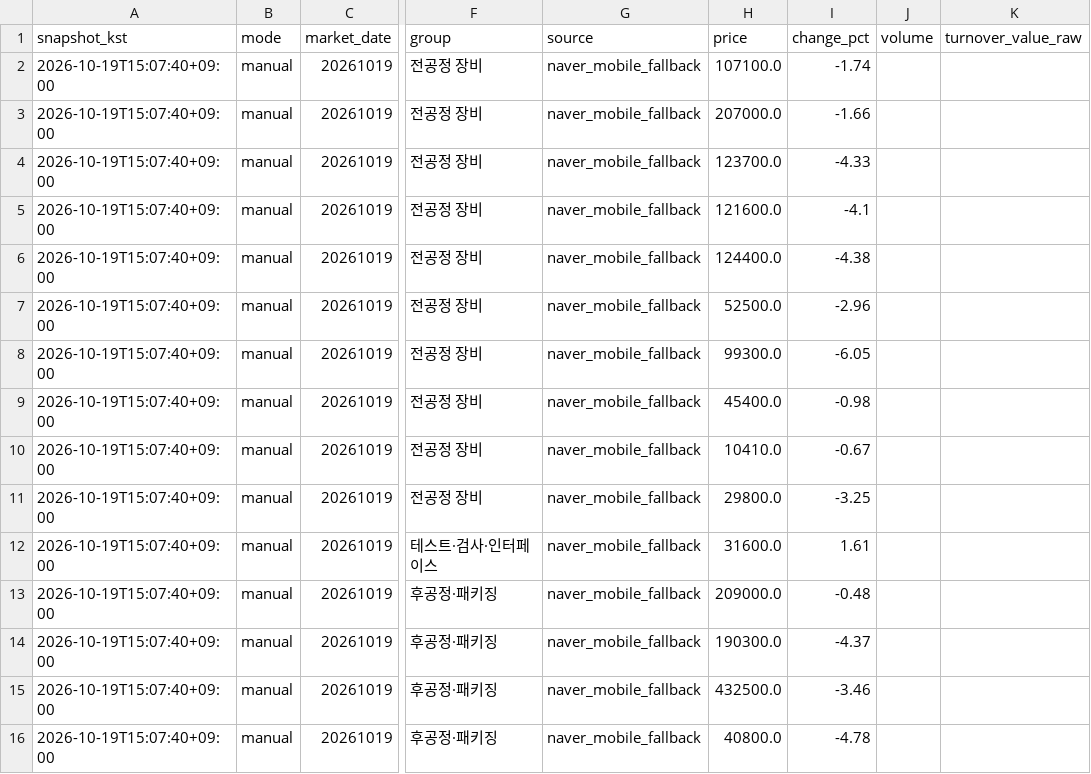
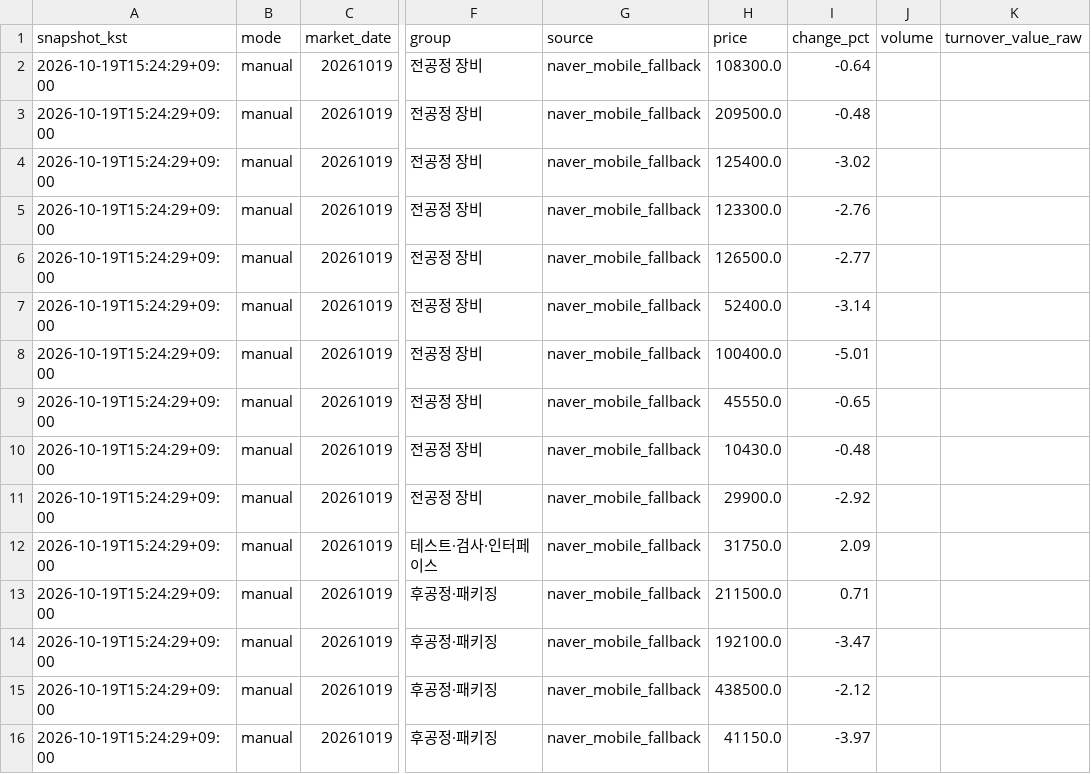
Before and after one commit to jaehyogi-bot/trytolearn1, a CSV file: data/20261019_manual_fallback.csv, drawn as a sheet; only a part is shown, gaps mark what is left out; the diff covers the shown part only; the diff names each change by its address in the sheet, - before the commit and + after, or states it on an @@ line.

```diff
--- a/data/20261019_manual_fallback.csv
+++ b/data/20261019_manual_fallback.csv
-A2:A16 (snapshot_kst): 2026-10-19T15:07:40+09:00
+A2:A16 (snapshot_kst): 2026-10-19T15:24:29+09:00
-H2 (price): 107100.0
+H2 (price): 108300.0
-I2 (change_pct): -1.74
+I2 (change_pct): -0.64
-H3 (price): 207000.0
+H3 (price): 209500.0
-I3 (change_pct): -1.66
+I3 (change_pct): -0.48
-H4 (price): 123700.0
+H4 (price): 125400.0
-I4 (change_pct): -4.33
+I4 (change_pct): -3.02
-H5 (price): 121600.0
+H5 (price): 123300.0
-I5 (change_pct): -4.1
+I5 (change_pct): -2.76
-H6 (price): 124400.0
+H6 (price): 126500.0
-I6 (change_pct): -4.38
+I6 (change_pct): -2.77
-H7 (price): 52500.0
+H7 (price): 52400.0
-I7 (change_pct): -2.96
+I7 (change_pct): -3.14
-H8 (price): 99300.0
+H8 (price): 100400.0
-I8 (change_pct): -6.05
+I8 (change_pct): -5.01
-H9 (price): 45400.0
+H9 (price): 45550.0
-I9 (change_pct): -0.98
+I9 (change_pct): -0.65
-H10 (price): 10410.0
+H10 (price): 10430.0
-I10 (change_pct): -0.67
+I10 (change_pct): -0.48
-H11 (price): 29800.0
+H11 (price): 29900.0
-I11 (change_pct): -3.25
+I11 (change_pct): -2.92
-H12 (price): 31600.0
+H12 (price): 31750.0
-I12 (change_pct): 1.61
+I12 (change_pct): 2.09
-H13 (price): 209000.0
+H13 (price): 211500.0
-I13 (change_pct): -0.48
+I13 (change_pct): 0.71
-H14 (price): 190300.0
+H14 (price): 192100.0
-I14 (change_pct): -4.37
+I14 (change_pct): -3.47
-H15 (price): 432500.0
+H15 (price): 438500.0
-I15 (change_pct): -3.46
+I15 (change_pct): -2.12
-H16 (price): 40800.0
+H16 (price): 41150.0
-I16 (change_pct): -4.78
+I16 (change_pct): -3.97
```
Also changed, not shown: 140 edited cells elsewhere in this file, 3 other files.
